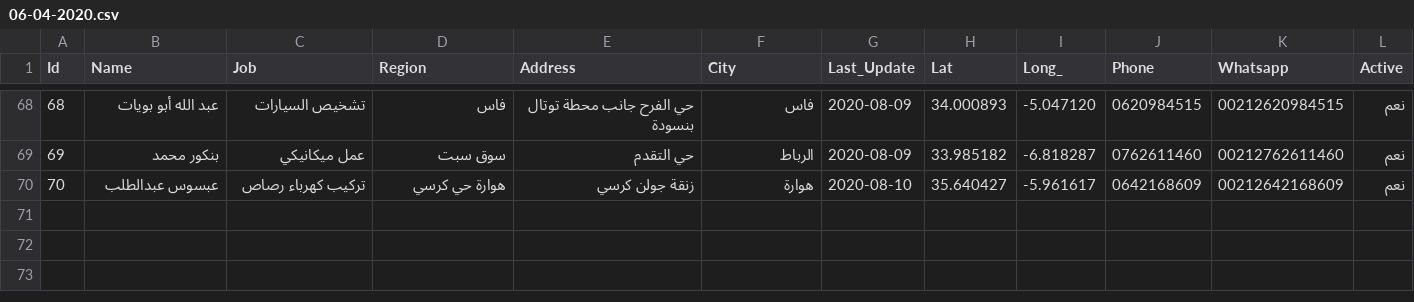
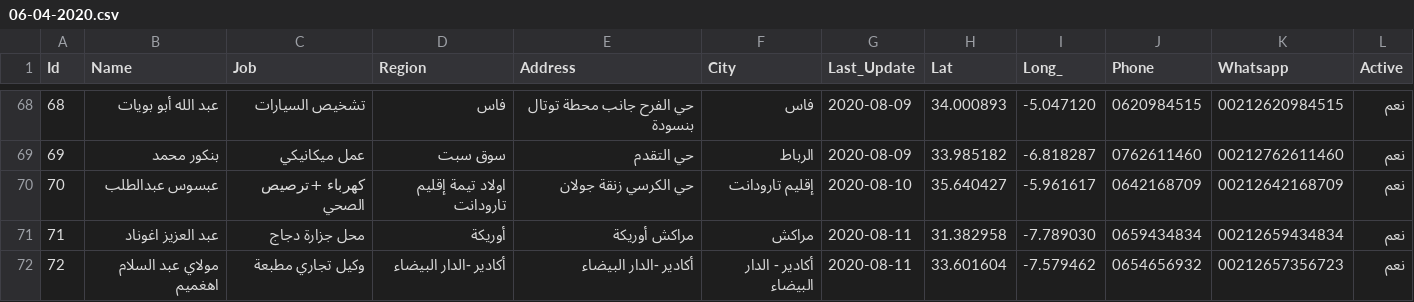
Before and after one commit to intCount/ae, a CSV file: 06-04-2020.csv, drawn as a sheet; only a part is shown, gaps mark what is left out.

Commit message:
Update August-11

```diff
--- a/06-04-2020.csv
+++ b/06-04-2020.csv
@@ -69,2 +69,4 @@ Id,Name,Job,Region,Address,City,Last_Update,Lat,Long_,Phone,Whatsapp,Active
 69,بنكور محمد,عمل ميكانيكي,سوق سبت,"حي التقدم",الرباط,2020-08-09, 33.985182, -6.818287,"0762611460", 00212762611460, نعم
-70,عبسوس عبدالطلب,تركيب كهرباء رصاص,هوارة حي كرسي,"زنقة جولن كرسي",هوارة,2020-08-10, 35.640427, -5.961617,"0642168609", 00212642168609, نعم
+70,عبسوس عبدالطلب,كهرباء +ترصيص الصحي,اولاد تيمة إقليم تارودانت,"حي الكرسي زنقة جولان", إقليم تارودانت,2020-08-10, 35.640427, -5.961617,"0642168709", 00212642168709, نعم
+71,عبد العزيز اغوناد,محل جزارة دجاج,أوريكة,"مراكش أوريكة", مراكش,2020-08-11, 31.382958, -7.789030,"0659434834", 00212659434834, نعم
+72,مولاي عبد السلام اهغميم,وكيل تجاري مطبعة,أكادير -الدار البيضاء,"أكادير -الدار البيضاء",أكادير - الدار البيضاء,2020-08-11, 33.601604, -7.579462,"0654656932",00212657356723, نعم
```
